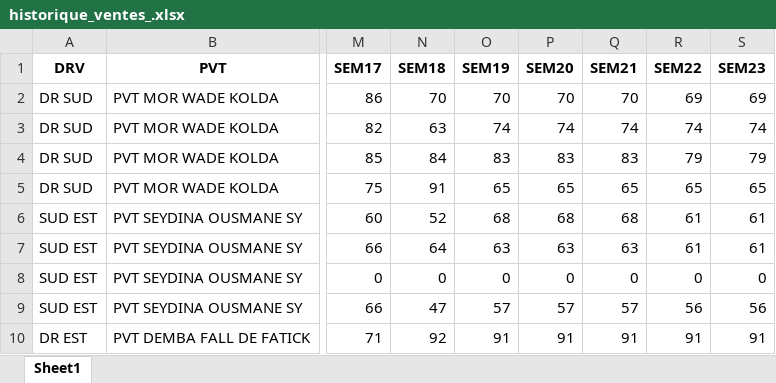
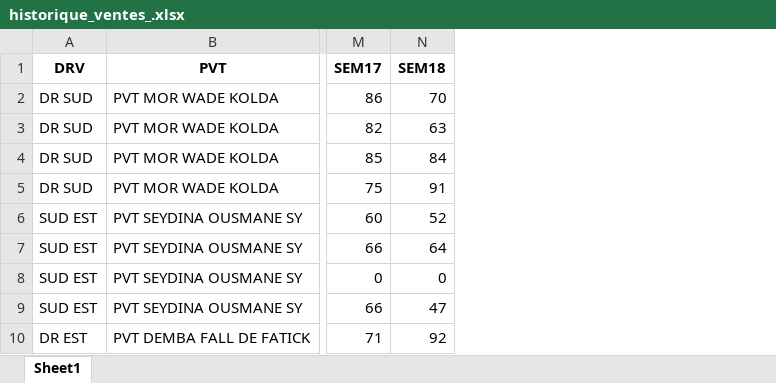
Before and after one commit to souleyman03/LOUMA.project, an Excel workbook: historique_ventes_.xlsx, sheet Sheet1, drawn as a sheet; only a part is shown, gaps mark what is left out; values as stored, in another font and other column widths than the file's, no borders; the diff names each change by its address in the sheet, - before the commit and + after, or states it on an @@ line.

```diff
--- a/historique_ventes_.xlsx (sheet Sheet1)
+++ b/historique_ventes_.xlsx (sheet Sheet1)
-column O (SEM19), rows 2-10: 70 | 74 | 83 | 65 | 68 | 63 | 0 | 57 | 91
-column P (SEM20), rows 2-10: 70 | 74 | 83 | 65 | 68 | 63 | 0 | 57 | 91
-column Q (SEM21), rows 2-10: 70 | 74 | 83 | 65 | 68 | 63 | 0 | 57 | 91
-column R (SEM22), rows 2-10: 69 | 74 | 79 | 65 | 61 | 61 | 0 | 56 | 91
-column S (SEM23), rows 2-10: 69 | 74 | 79 | 65 | 61 | 61 | 0 | 56 | 91
```
Also changed, not shown: LOUMA phase2.xlsx, 3 other files.
